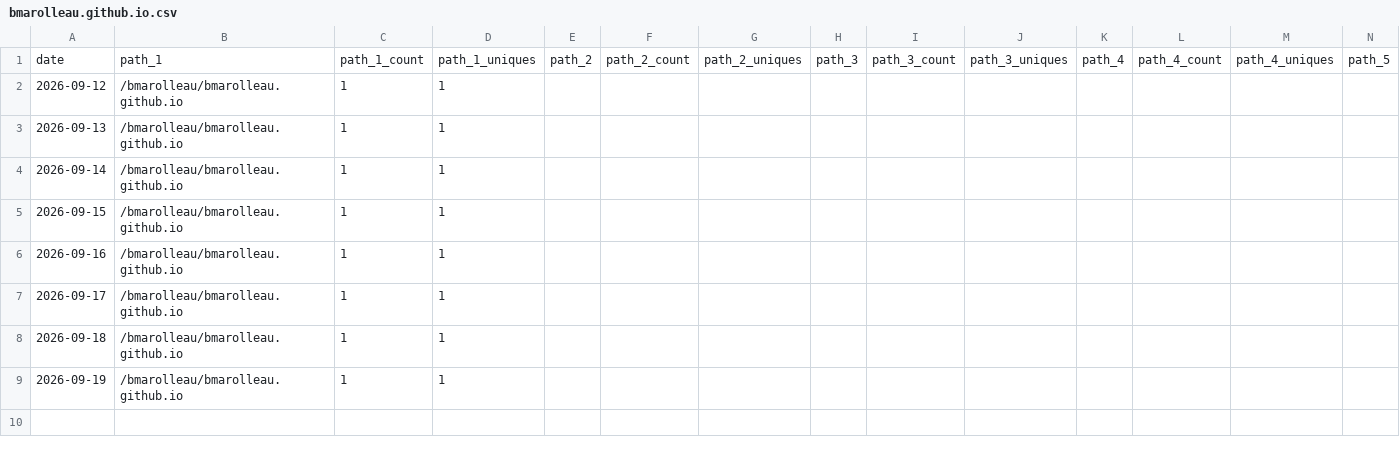
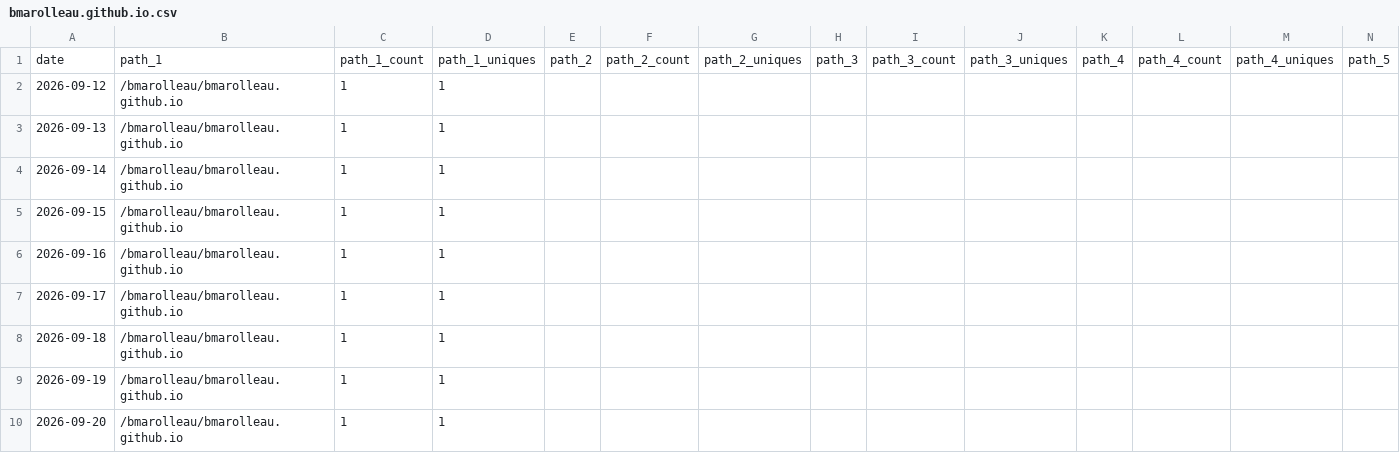
Before and after one commit to bmarolleau/github-repo-traffic-stats, a CSV file: data/github_paths/bmarolleau.github.io.csv, drawn as a sheet; only a part is shown; rows hold the shown columns only; the diff names each change by its address in the sheet, - before the commit and + after, or states it on an @@ line.

```diff
--- a/data/github_paths/bmarolleau.github.io.csv
+++ b/data/github_paths/bmarolleau.github.io.csv
+row 10: 2026-09-20 | /bmarolleau/bmarolleau.github.io | 1 | 1
```
Also changed, not shown: data/github_paths/IBM-i-Application-Modernization-with-Bob.csv, data/github_paths/flight400-demo.csv, 12 other files.
